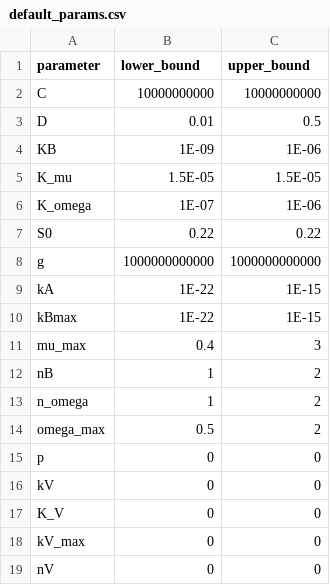
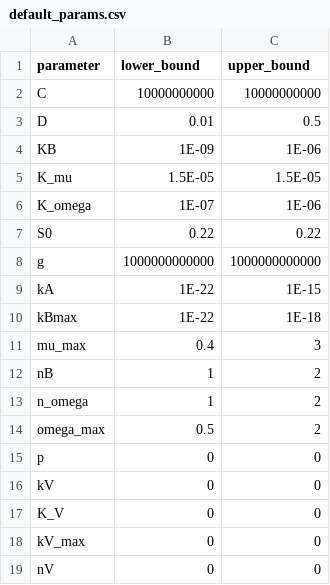
Before and after one commit to behzadk/sympy_consortium_framework, a CSV file: default_params/default/default_params.csv, drawn as a sheet.

```diff
--- a/default_params/default/default_params.csv
+++ b/default_params/default/default_params.csv
@@ -9,3 +9,3 @@ g,1000000000000,1000000000000
 kA,1E-22,1E-15
-kBmax,1E-22,1E-15
+kBmax,1E-22,1E-18
 mu_max,0.4,3
```
Also changed, not shown: default_params/spock_manu/default_params_spock_manu.csv, 4 other files.
